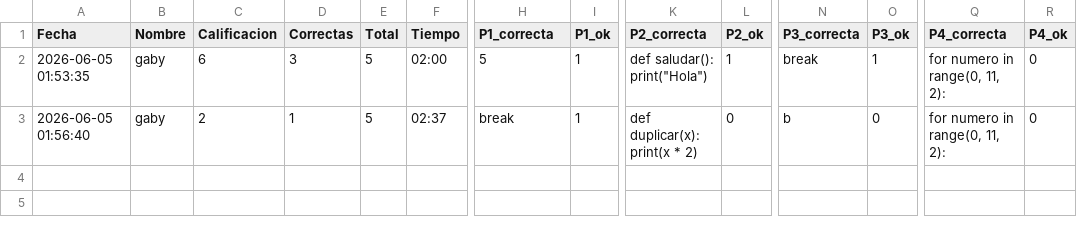
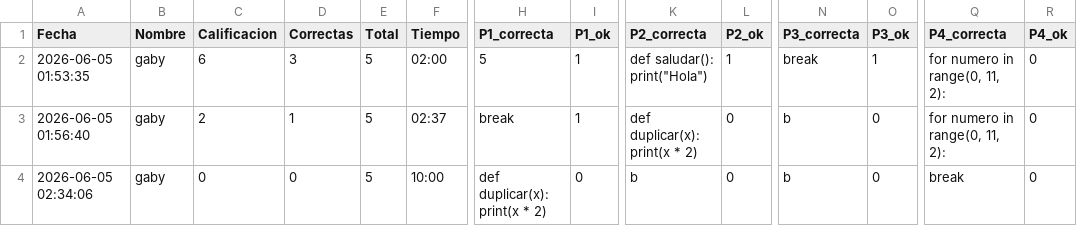
Before and after one commit to gbdiazc/Intro-python-cientifico-2026, a CSV file: calificaciones_e4.csv, drawn as a sheet; only a part is shown, gaps mark what is left out; rows hold the shown columns only; ↵ is a line break in a cell; the diff names each change by its address in the sheet, - before the commit and + after, or states it on an @@ line.

Commit message:
Calificacion: gaby — 0/10

```diff
--- a/calificaciones_e4.csv
+++ b/calificaciones_e4.csv
+row 4: 2026-06-05 02:34:06 | gaby | 0 | 0 | 5 | 10:00 | def duplicar(x): ↵ print(x * 2) | 0 | b | 0 | b | 0 | break | 0
```
